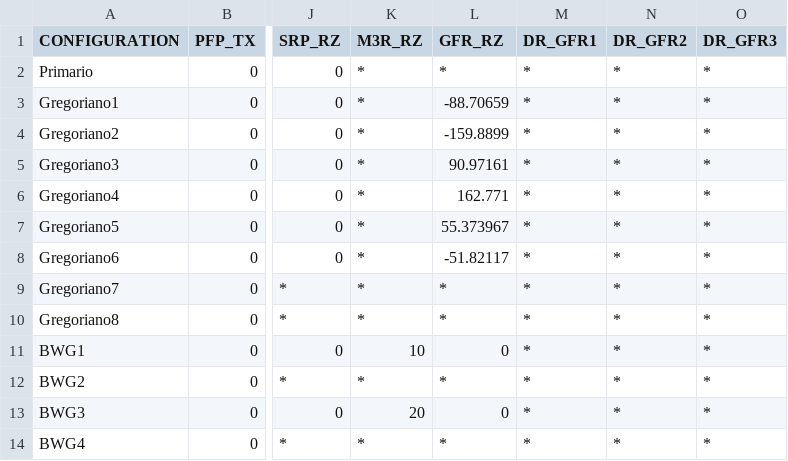
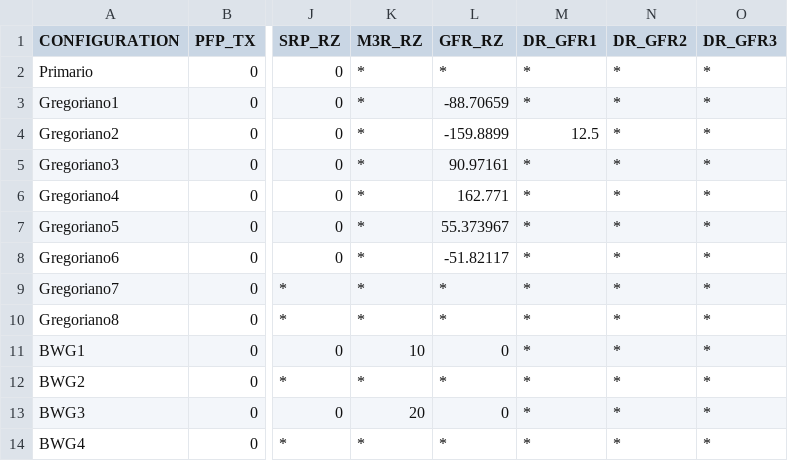
Before and after one commit to discos/simulators, a CSV file: simulators/minor_servos/setup.csv, drawn as a sheet; only a part is shown, gaps mark what is left out; the diff names each change by its address in the sheet, - before the commit and + after, or states it on an @@ line.

Commit message:
Updated minor_servos

```diff
--- a/simulators/minor_servos/setup.csv
+++ b/simulators/minor_servos/setup.csv
-M4 (DR_GFR1): *
+M4 (DR_GFR1): 12.5
```
Also changed, not shown: 1 other file.
